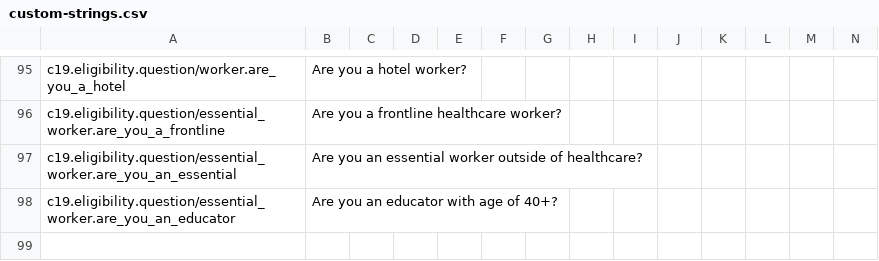
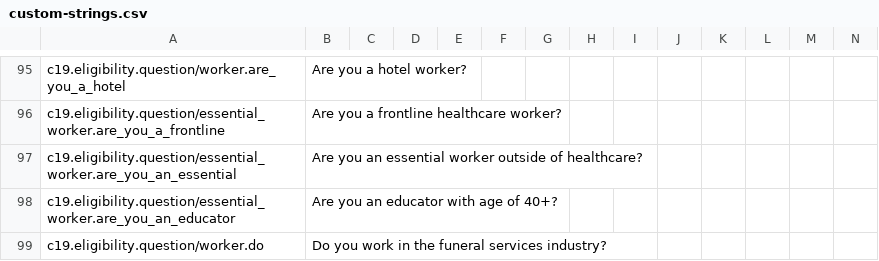
Before and after one commit to microsoft/covid-vaccine-bot, a CSV file: packages/plans/data/localization/custom-strings.csv, drawn as a sheet; only a part is shown, gaps mark what is left out; rows hold the shown columns only; the diff names each change by its address in the sheet, - before the commit and + after, or states it on an @@ line.

Commit message:
auto file update

```diff
--- a/packages/plans/data/localization/custom-strings.csv
+++ b/packages/plans/data/localization/custom-strings.csv
+row 99: c19.eligibility.question/worker.do | Do you work in the funeral services industry?
```
